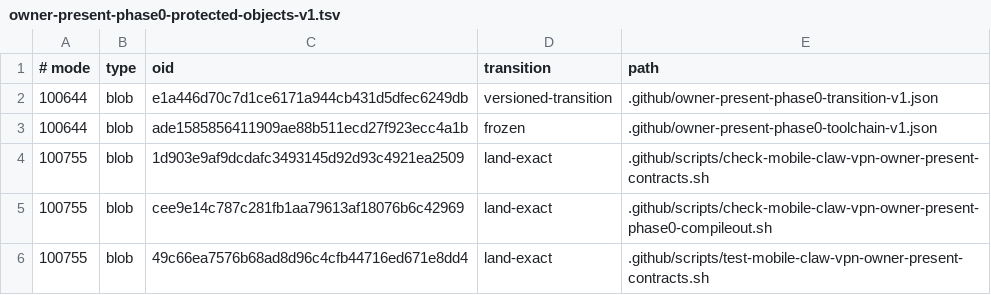
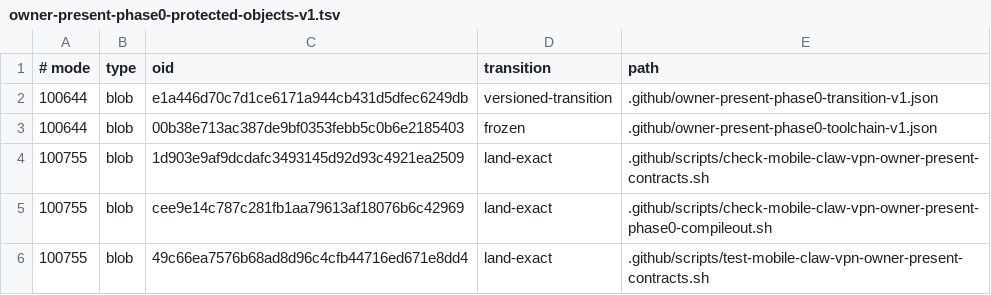
Before and after one commit to soyeht/theyos, a TSV file: .github/owner-present-phase0-protected-objects-v1.tsv, drawn as a sheet; only a part is shown.

Commit message:
phase0: align macOS toolchain closure pin

```diff
--- a/.github/owner-present-phase0-protected-objects-v1.tsv
+++ b/.github/owner-present-phase0-protected-objects-v1.tsv
@@ -2,3 +2,3 @@
 100644	blob	e1a446d70c7d1ce6171a944cb431d5dfec6249db	versioned-transition	.github/owner-present-phase0-transition-v1.json
-100644	blob	ade1585856411909ae88b511ecd27f923ecc4a1b	frozen	.github/owner-present-phase0-toolchain-v1.json
+100644	blob	00b38e713ac387de9bf0353febb5c0b6e2185403	frozen	.github/owner-present-phase0-toolchain-v1.json
 100755	blob	1d903e9af9dcdafc3493145d92d93c4921ea2509	land-exact	.github/scripts/check-mobile-claw-vpn-owner-present-contracts.sh
```
Also changed, not shown: 1 other file.
